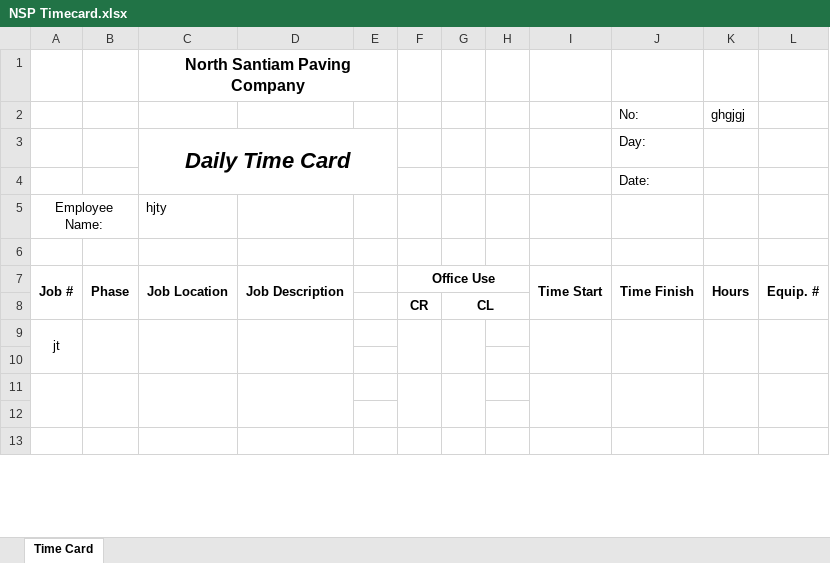
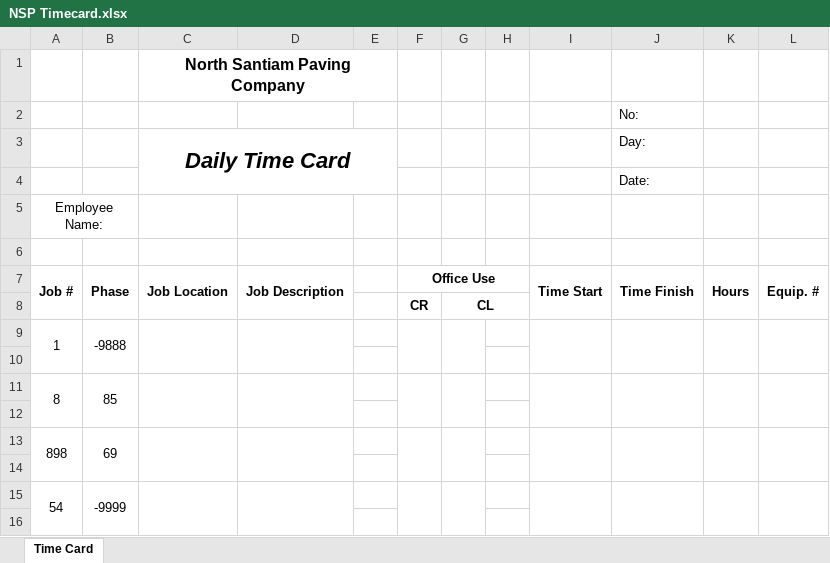
Before and after one commit to KyleGourlieOSU/CS162, an Excel workbook: Assign_3/NSP Timecard.xlsx, sheet Time Card, drawn as a sheet; only a part is shown; values as stored, in another font and other column widths than the file's, no borders; removed rows and columns are numbered as before the commit, all else as after; the diff covers the shown part only; the diff names each change by its address in the sheet, - before the commit and + after, or states it on an @@ line.

```diff
--- a/Assign_3/NSP Timecard.xlsx (sheet Time Card)
+++ b/Assign_3/NSP Timecard.xlsx (sheet Time Card)
-K2: ghgjgj
+K2: (empty)
-C5 (Daily Time Card): hjty
+C5 (Daily Time Card): (empty)
-row 9: jt
+row 9: 1 | -9888
+row 11: 8 | 85
-A11:A12 merged
-B11:B12 merged
-C11:C12 merged
-D11:D12 merged
-F11:F12 merged
-G11:G12 merged
-I11:I12 merged
-J11:J12 merged
-K11:K12 merged
-L11:L12 merged
+row 13: 898 | 69
+row 15: 54 | -9999
-A13:A14 merged
-B13:B14 merged
-C13:C14 merged
-D13:D14 merged
-F13:F14 merged
-G13:G14 merged
-I13:I14 merged
-J13:J14 merged
-K13:K14 merged
-L13:L14 merged
```
Also changed, not shown: 3 removed rows, 2 edited cells and merged cells elsewhere in this sheet, 7 other files.
